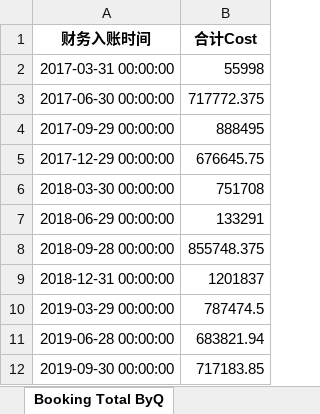
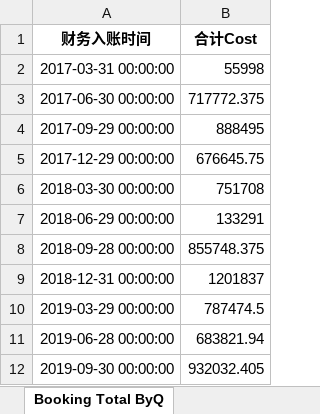
Before and after one commit to sincedeeper/python_project, an Excel workbook: result.xlsx, sheet Booking Total ByQ, drawn as a sheet; values as stored, in another font and other column widths than the file's, no borders; the diff names each change by its address in the sheet, - before the commit and + after, or states it on an @@ line.

```diff
--- a/result.xlsx (sheet Booking Total ByQ)
+++ b/result.xlsx (sheet Booking Total ByQ)
-B12 (合计Cost): 717183.85
+B12 (合计Cost): 932032.405
```
Also changed, not shown: sheet Total ByQ & BySQL, sheet Total BySPL, sheet Booking Total ByQ & BySQL, sheet Booking Total BySPL, sheet Total ByQ, sheet Rev_2019-04_To_2019-06, 100以内加减法100道.xlsx, 8 other files.
